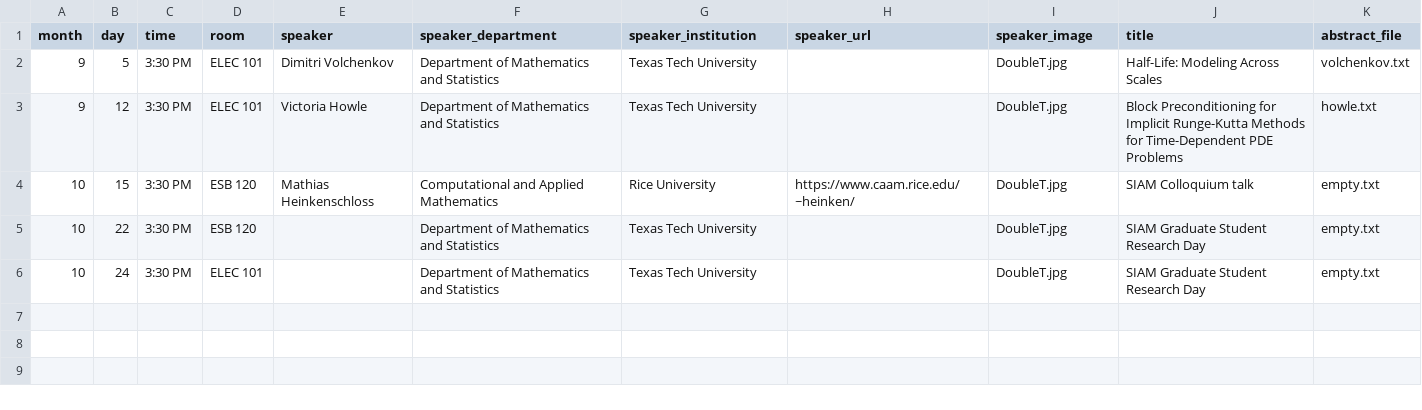
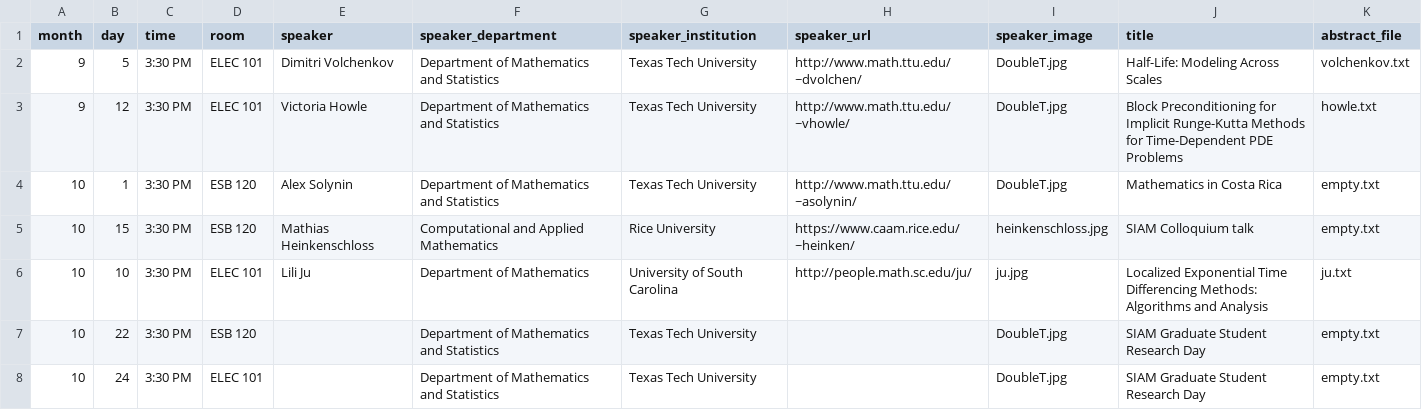
Before and after one commit to giorgiobornia/ttu_math_events, a CSV file: colloquia/2019/fall/events.csv, drawn as a sheet.

```diff
--- a/colloquia/2019/fall/events.csv
+++ b/colloquia/2019/fall/events.csv
@@ -1,5 +1,7 @@
 month,day,time,room,speaker,speaker_department,speaker_institution,speaker_url,speaker_image,title,abstract_file
-9,5,3:30 PM,ELEC 101,Dimitri Volchenkov,Department of Mathematics and Statistics,Texas Tech University,,DoubleT.jpg,Half-Life: Modeling Across Scales,volchenkov.txt
-9,12,3:30 PM,ELEC 101,Victoria Howle,Department of Mathematics and Statistics,Texas Tech University,,DoubleT.jpg,Block Preconditioning for Implicit Runge-Kutta Methods for Time-Dependent PDE Problems,howle.txt
-10,15,3:30 PM,ESB 120,Mathias Heinkenschloss,Computational and Applied Mathematics,Rice University,https://www.caam.rice.edu/~heinken/,DoubleT.jpg,SIAM Colloquium talk,empty.txt
+9,5,3:30 PM,ELEC 101,Dimitri Volchenkov,Department of Mathematics and Statistics,Texas Tech University,http://www.math.ttu.edu/~dvolchen/,DoubleT.jpg,Half-Life: Modeling Across Scales,volchenkov.txt
+9,12,3:30 PM,ELEC 101,Victoria Howle,Department of Mathematics and Statistics,Texas Tech University,http://www.math.ttu.edu/~vhowle/,DoubleT.jpg,Block Preconditioning for Implicit Runge-Kutta Methods for Time-Dependent PDE Problems,howle.txt
+10,1,3:30 PM,ESB 120, Alex Solynin,Department of Mathematics and Statistics,Texas Tech University,http://www.math.ttu.edu/~asolynin/,DoubleT.jpg,Mathematics in Costa Rica,empty.txt
+10,15,3:30 PM,ESB 120,Mathias Heinkenschloss,Computational and Applied Mathematics,Rice University,https://www.caam.rice.edu/~heinken/,heinkenschloss.jpg,SIAM Colloquium talk,empty.txt
+10,10,3:30 PM,ELEC 101,Lili Ju,Department of Mathematics,University of South Carolina,http://people.math.sc.edu/ju/,ju.jpg,Localized Exponential Time Differencing Methods: Algorithms and Analysis,ju.txt
 10,22,3:30 PM,ESB 120,,Department of Mathematics and Statistics,Texas Tech University,,DoubleT.jpg,SIAM Graduate Student Research Day,empty.txt
```
Also changed, not shown: meetings_and_conferences/2019/fall/events.csv, seminars/algebra_and_number_theory/2019/fall/events.csv, 30 other files.
